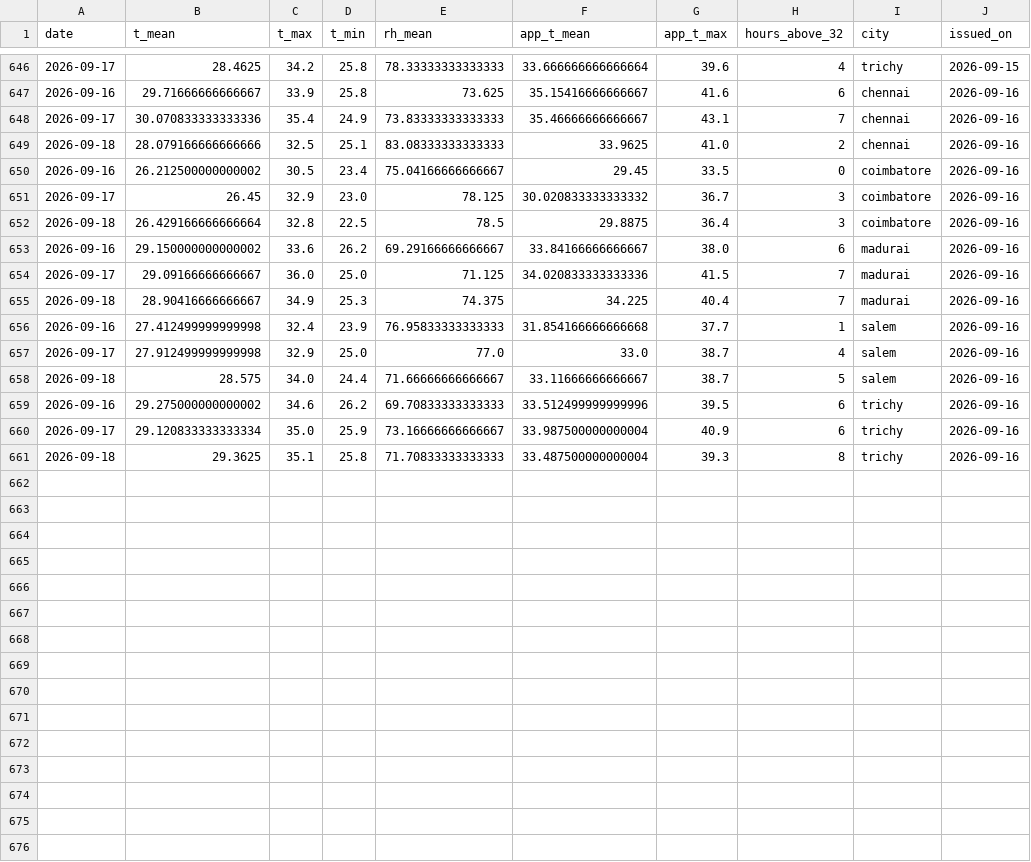
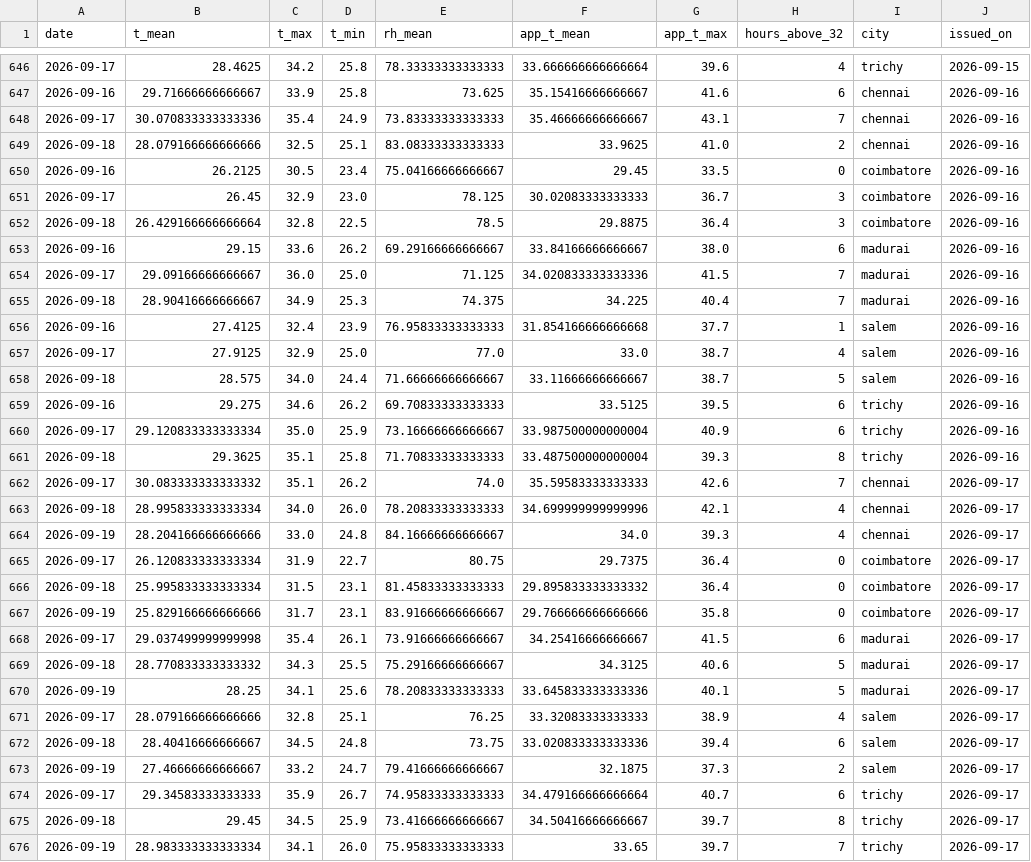
Before and after one commit to gkavin2527/tn-demand, a CSV file: data/weather_forecast_log.csv, drawn as a sheet; only a part is shown, gaps mark what is left out.

```diff
--- a/data/weather_forecast_log.csv
+++ b/data/weather_forecast_log.csv
@@ -649,13 +649,28 @@ date,t_mean,t_max,t_min,rh_mean,app_t_mean,app_t_max,hours_above_32,city,issued_
 2026-09-18,28.079166666666666,32.5,25.1,83.08333333333333,33.9625,41.0,2,chennai,2026-09-16
-2026-09-16,26.212500000000002,30.5,23.4,75.04166666666667,29.45,33.5,0,coimbatore,2026-09-16
-2026-09-17,26.45,32.9,23.0,78.125,30.020833333333332,36.7,3,coimbatore,2026-09-16
+2026-09-16,26.2125,30.5,23.4,75.04166666666667,29.45,33.5,0,coimbatore,2026-09-16
+2026-09-17,26.45,32.9,23.0,78.125,30.02083333333333,36.7,3,coimbatore,2026-09-16
 2026-09-18,26.429166666666664,32.8,22.5,78.5,29.8875,36.4,3,coimbatore,2026-09-16
-2026-09-16,29.150000000000002,33.6,26.2,69.29166666666667,33.84166666666667,38.0,6,madurai,2026-09-16
+2026-09-16,29.15,33.6,26.2,69.29166666666667,33.84166666666667,38.0,6,madurai,2026-09-16
 2026-09-17,29.09166666666667,36.0,25.0,71.125,34.020833333333336,41.5,7,madurai,2026-09-16
 2026-09-18,28.90416666666667,34.9,25.3,74.375,34.225,40.4,7,madurai,2026-09-16
-2026-09-16,27.412499999999998,32.4,23.9,76.95833333333333,31.854166666666668,37.7,1,salem,2026-09-16
-2026-09-17,27.912499999999998,32.9,25.0,77.0,33.0,38.7,4,salem,2026-09-16
+2026-09-16,27.4125,32.4,23.9,76.95833333333333,31.854166666666668,37.7,1,salem,2026-09-16
+2026-09-17,27.9125,32.9,25.0,77.0,33.0,38.7,4,salem,2026-09-16
 2026-09-18,28.575,34.0,24.4,71.66666666666667,33.11666666666667,38.7,5,salem,2026-09-16
-2026-09-16,29.275000000000002,34.6,26.2,69.70833333333333,33.512499999999996,39.5,6,trichy,2026-09-16
+2026-09-16,29.275,34.6,26.2,69.70833333333333,33.5125,39.5,6,trichy,2026-09-16
 2026-09-17,29.120833333333334,35.0,25.9,73.16666666666667,33.987500000000004,40.9,6,trichy,2026-09-16
 2026-09-18,29.3625,35.1,25.8,71.70833333333333,33.487500000000004,39.3,8,trichy,2026-09-16
+2026-09-17,30.083333333333332,35.1,26.2,74.0,35.59583333333333,42.6,7,chennai,2026-09-17
+2026-09-18,28.995833333333334,34.0,26.0,78.20833333333333,34.699999999999996,42.1,4,chennai,2026-09-17
+2026-09-19,28.204166666666666,33.0,24.8,84.16666666666667,34.0,39.3,4,chennai,2026-09-17
+2026-09-17,26.120833333333334,31.9,22.7,80.75,29.7375,36.4,0,coimbatore,2026-09-17
+2026-09-18,25.995833333333334,31.5,23.1,81.45833333333333,29.895833333333332,36.4,0,coimbatore,2026-09-17
+2026-09-19,25.829166666666666,31.7,23.1,83.91666666666667,29.766666666666666,35.8,0,coimbatore,2026-09-17
+2026-09-17,29.037499999999998,35.4,26.1,73.91666666666667,34.25416666666667,41.5,6,madurai,2026-09-17
+2026-09-18,28.770833333333332,34.3,25.5,75.29166666666667,34.3125,40.6,5,madurai,2026-09-17
+2026-09-19,28.25,34.1,25.6,78.20833333333333,33.645833333333336,40.1,5,madurai,2026-09-17
+2026-09-17,28.079166666666666,32.8,25.1,76.25,33.32083333333333,38.9,4,salem,2026-09-17
+2026-09-18,28.40416666666667,34.5,24.8,73.75,33.020833333333336,39.4,6,salem,2026-09-17
+2026-09-19,27.46666666666667,33.2,24.7,79.41666666666667,32.1875,37.3,2,salem,2026-09-17
+2026-09-17,29.34583333333333,35.9,26.7,74.95833333333333,34.479166666666664,40.7,6,trichy,2026-09-17
+2026-09-18,29.45,34.5,25.9,73.41666666666667,34.50416666666667,39.7,8,trichy,2026-09-17
+2026-09-19,28.983333333333334,34.1,26.0,75.95833333333333,33.65,39.7,7,trichy,2026-09-17
```
Also changed, not shown: 1 other file.
